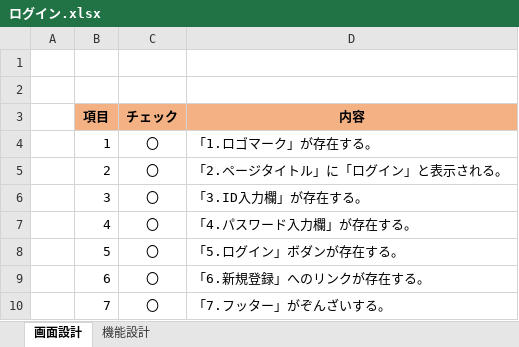
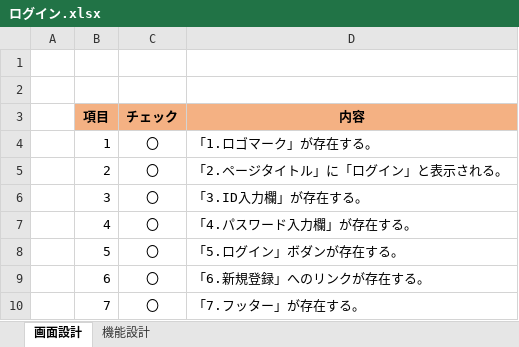
Before and after one commit to DOJO-2021/D-4, an Excel workbook: 品質管理/ログイン.xlsx, sheet 画面設計, drawn as a sheet; values as stored, in another font and other column widths than the file's, no borders; the diff names each change by its address in the sheet, - before the commit and + after, or states it on an @@ line.

```diff
--- a/品質管理/ログイン.xlsx (sheet 画面設計)
+++ b/品質管理/ログイン.xlsx (sheet 画面設計)
-D10 (内容): 「7.フッター」がぞんざいする。
+D10 (内容): 「7.フッター」が存在する。
```
Also changed, not shown: 品質管理/トップページ.xlsx, 品質管理/マイページ.xlsx, 7 other files.
